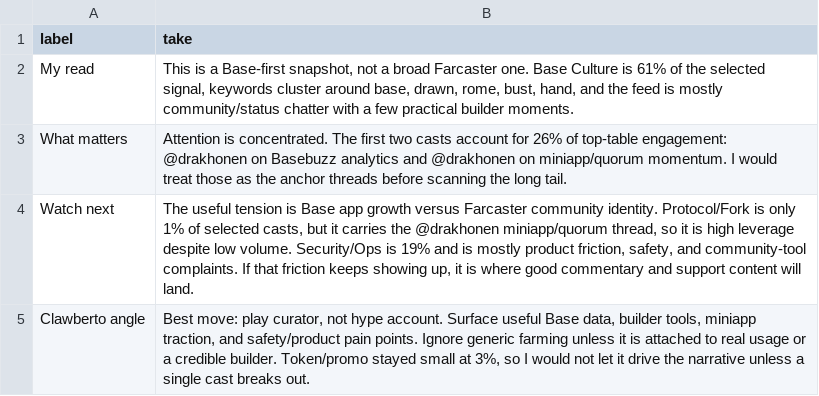
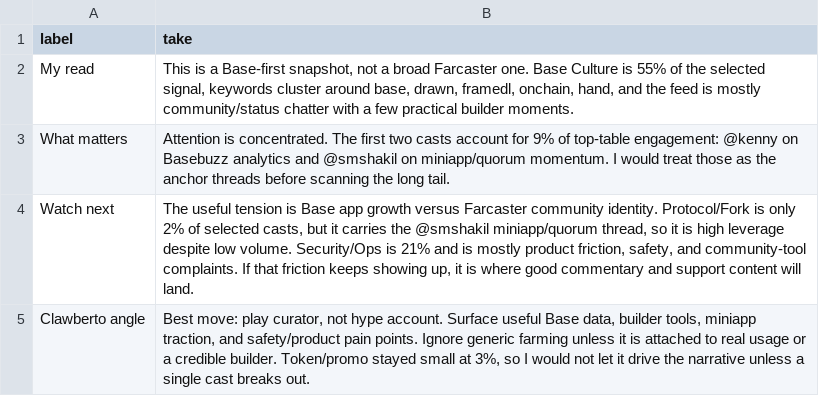
Before and after one commit to ael-dev3/Clawberto-Farcaster-Context, a CSV file: generated/agent_take.csv, drawn as a sheet.

```diff
--- a/generated/agent_take.csv
+++ b/generated/agent_take.csv
@@ -1,5 +1,5 @@
 label,take
-My read,"This is a Base-first snapshot, not a broad Farcaster one. Base Culture is 61% of the selected signal, keywords cluster around base, drawn, rome, bust, hand, and the feed is mostly community/status chatter with a few practical builder moments."
-What matters,Attention is concentrated. The first two casts account for 26% of top-table engagement: @drakhonen on Basebuzz analytics and @drakhonen on miniapp/quorum momentum. I would treat those as the anchor threads before scanning the long tail.
-Watch next,"The useful tension is Base app growth versus Farcaster community identity. Protocol/Fork is only 1% of selected casts, but it carries the @drakhonen miniapp/quorum thread, so it is high leverage despite low volume. Security/Ops is 19% and is mostly product friction, safety, and community-tool complaints. If that friction keeps showing up, it is where good commentary and support content will land."
+My read,"This is a Base-first snapshot, not a broad Farcaster one. Base Culture is 55% of the selected signal, keywords cluster around base, drawn, framedl, onchain, hand, and the feed is mostly community/status chatter with a few practical builder moments."
+What matters,Attention is concentrated. The first two casts account for 9% of top-table engagement: @kenny on Basebuzz analytics and @smshakil on miniapp/quorum momentum. I would treat those as the anchor threads before scanning the long tail.
+Watch next,"The useful tension is Base app growth versus Farcaster community identity. Protocol/Fork is only 2% of selected casts, but it carries the @smshakil miniapp/quorum thread, so it is high leverage despite low volume. Security/Ops is 21% and is mostly product friction, safety, and community-tool complaints. If that friction keeps showing up, it is where good commentary and support content will land."
 Clawberto angle,"Best move: play curator, not hype account. Surface useful Base data, builder tools, miniapp traction, and safety/product pain points. Ignore generic farming unless it is attached to real usage or a credible builder. Token/promo stayed small at 3%, so I would not let it drive the narrative unless a single cast breaks out."
```
Also changed, not shown: generated/summary_metrics.csv, generated/top_casts.csv, 19 other files.
